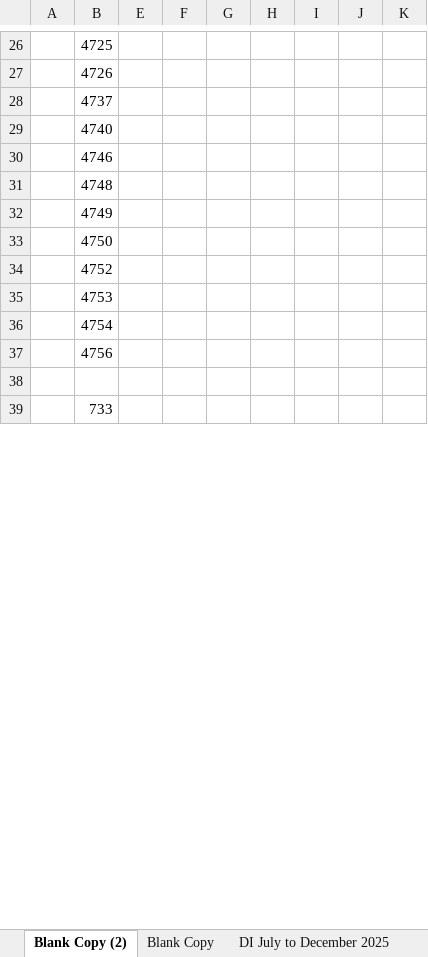
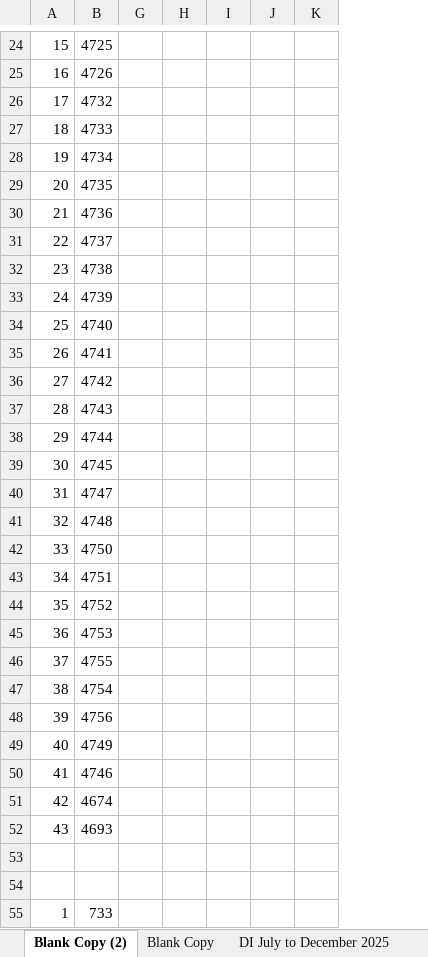
Before and after one commit to royalguard14/mtc, an Excel workbook: app/static/base_docs/DI July to December 2025.xlsx, sheet Blank Copy (2), drawn as a sheet; only a part is shown, gaps mark what is left out; values as stored, in another font and other column widths than the file's, no cell formats; removed rows and columns are numbered as before the commit, all else as after; the diff covers the shown part only; the diff names each change by its address in the sheet, - before the commit and + after, or states it on an @@ line.

```diff
--- a/app/static/base_docs/DI July to December 2025.xlsx (sheet Blank Copy (2))
+++ b/app/static/base_docs/DI July to December 2025.xlsx (sheet Blank Copy (2))
-column A, empty
+column A, rows 24-25: 15 | 16; row 31: 22; rows 34-35: 25 | 26; rows 41-42: 32 | 33; rows 44-45: 35 | 36; rows 47-48: 38 | 39; row 55: 1
@@ column E hidden, empty @@
@@ column F hidden, empty @@
+row 26: 17 | 4732
+row 27: 18 | 4733
+row 28: 19 | 4734
+row 29: 20 | 4735
+row 30: 21 | 4736
+row 32: 23 | 4738
+row 33: 24 | 4739
-B35: 4746
+B35: 4741
+row 36: 27 | 4742
+row 37: 28 | 4743
+row 38: 29 | 4744
+row 39: 30 | 4745
+row 40: 31 | 4747
+row 43: 34 | 4751
+row 46: 37 | 4755
@@ row 32 moved to row 49: 40 @@
+row 50: 41 | 4746
@@ row 13 moved to row 51: 42 @@
@@ row 14 moved to row 52: 43 @@
+row 53: (empty)
```
Also changed, not shown: 3 added rows and 9 moved rows elsewhere in this sheet, cell formats, 1 other file.
